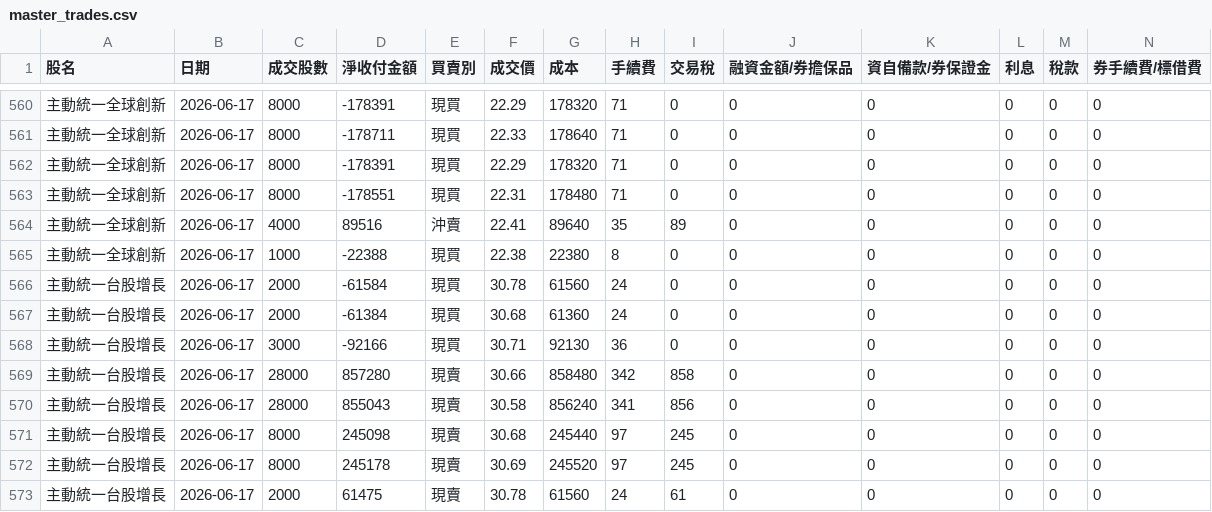
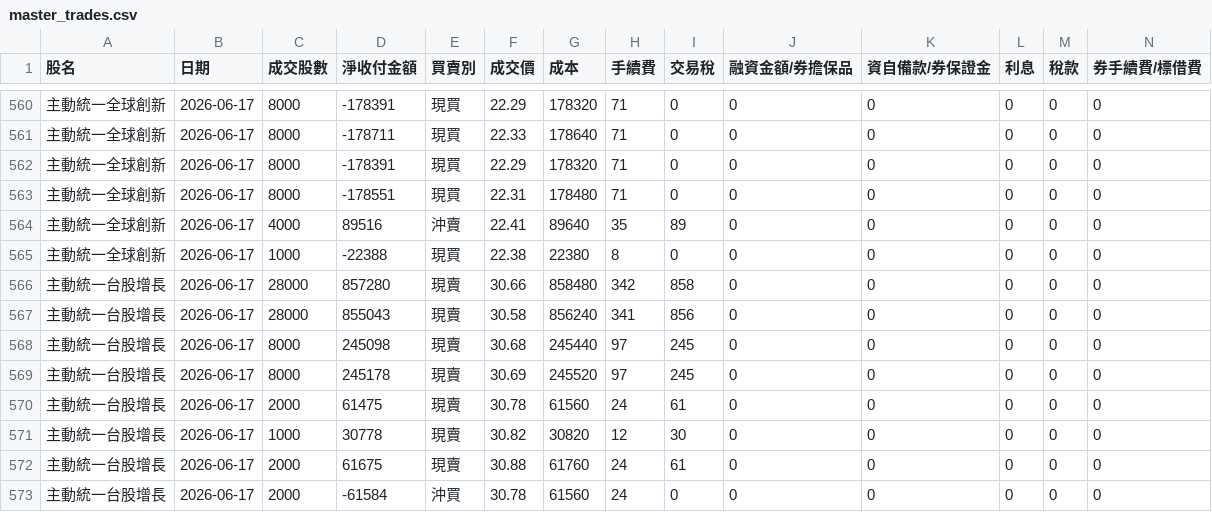
Before and after one commit to benson930417-prog/STOCK, a CSV file: data/master_trades.csv, drawn as a sheet; only a part is shown, gaps mark what is left out; the shorter side is filled out with more unchanged rows; rows hold the shown columns only; the diff names each change by its address in the sheet, - before the commit and + after, or states it on an @@ line.

Commit message:
Tighten trade deduping and add chart crop overrides

```diff
--- a/data/master_trades.csv
+++ b/data/master_trades.csv
-row 566: 主動統一台股增長 | 2026-06-17 | 2000 | -61584 | 現買 | 30.78 | 61560 | 24 | 0 | 0 | 0 | 0 | 0 | 0
-row 567: 主動統一台股增長 | 2026-06-17 | 2000 | -61384 | 現買 | 30.68 | 61360 | 24 | 0 | 0 | 0 | 0 | 0 | 0
-row 568: 主動統一台股增長 | 2026-06-17 | 3000 | -92166 | 現買 | 30.71 | 92130 | 36 | 0 | 0 | 0 | 0 | 0 | 0
```
Also changed, not shown: 3 other files.
